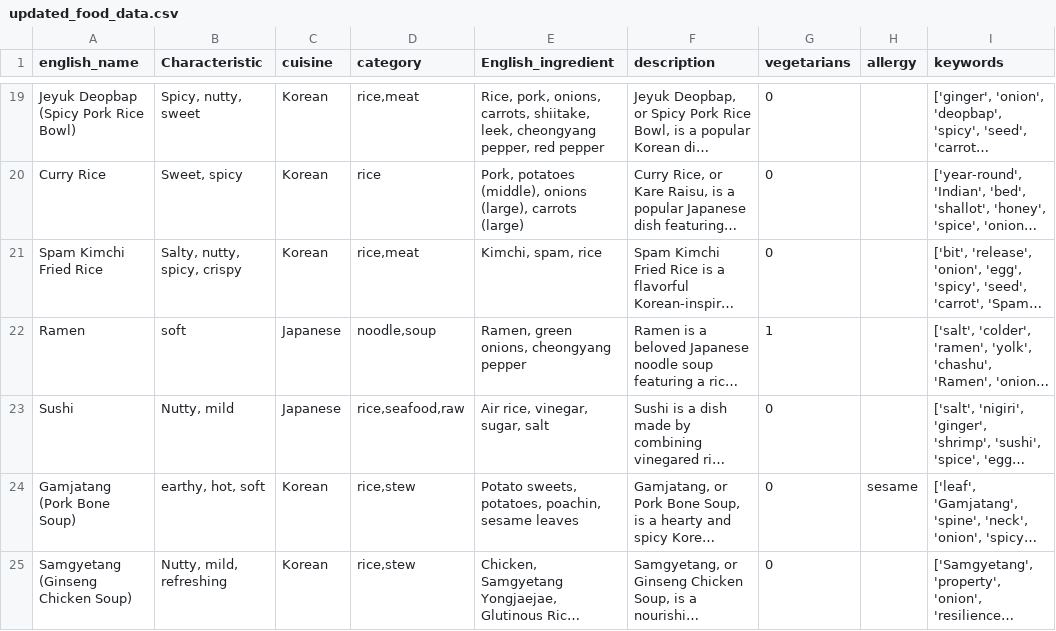
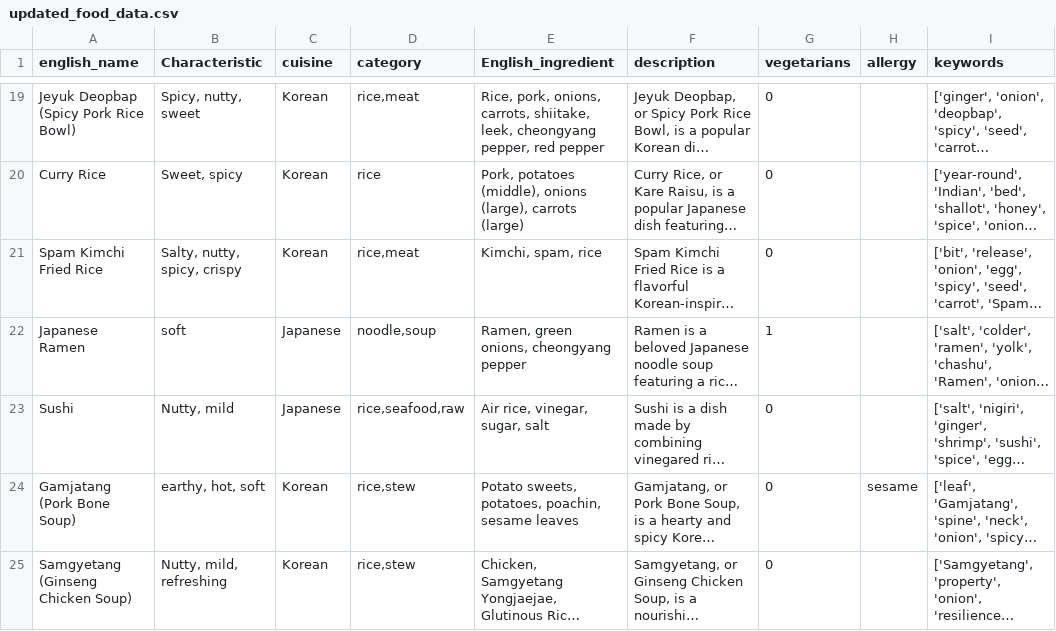
Before and after one commit to slllldka/2024_Fall_Capstone, a CSV file: server/food/updated_food_data.csv, drawn as a sheet; only a part is shown, gaps mark what is left out; long unchanged cells end in …; the diff names each change by its address in the sheet, - before the commit and + after, or states it on an @@ line.

Commit message:
backend: alter food related tables, insert food csv into database

```diff
--- a/server/food/updated_food_data.csv
+++ b/server/food/updated_food_data.csv
-A22 (english_name): Ramen
+A22 (english_name): Japanese Ramen
```
Also changed, not shown: 4 other files.
